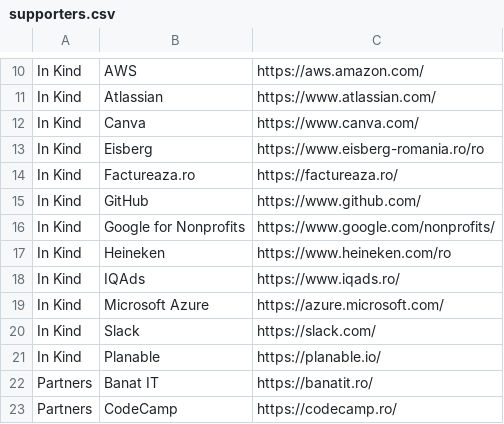
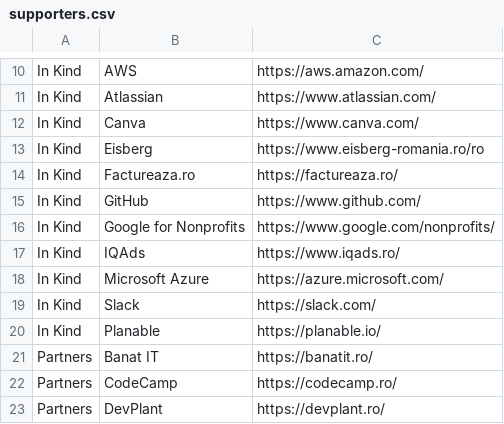
Before and after one commit to code4romania/code4.ro, a CSV file: csv/supporters.csv, drawn as a sheet; only a part is shown, gaps mark what is left out; the shorter side is filled out with more unchanged rows.

Commit message:
Remove Heineken (#172)

```diff
--- a/csv/supporters.csv
+++ b/csv/supporters.csv
@@ -16,3 +16,2 @@ In Kind,GitHub,https://www.github.com/
 In Kind,Google for Nonprofits,https://www.google.com/nonprofits/
-In Kind,Heineken,https://www.heineken.com/ro
 In Kind,IQAds,https://www.iqads.ro/
```
